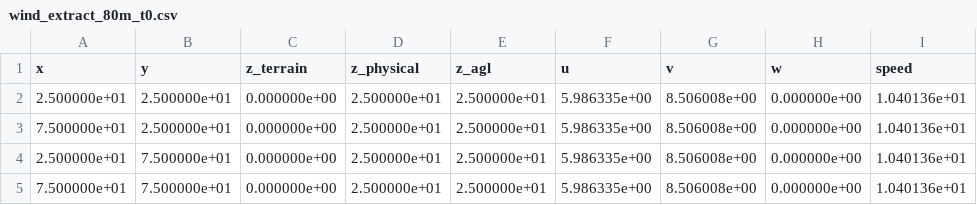
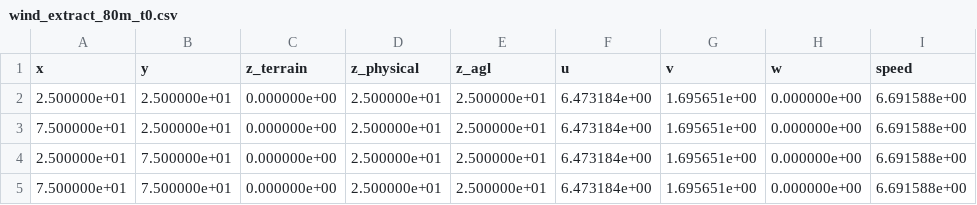
Before and after one commit to hgopalan/massconsistent_amr, a CSV file: regtest/terrain/scm_neutral/wind_extract_80m_t0.csv, drawn as a sheet.

```diff
--- a/regtest/terrain/scm_neutral/wind_extract_80m_t0.csv
+++ b/regtest/terrain/scm_neutral/wind_extract_80m_t0.csv
@@ -1,5 +1,5 @@
 x,y,z_terrain,z_physical,z_agl,u,v,w,speed
-2.500000e+01,2.500000e+01,0.000000e+00,2.500000e+01,2.500000e+01,5.986335e+00,8.506008e+00,0.000000e+00,1.040136e+01
-7.500000e+01,2.500000e+01,0.000000e+00,2.500000e+01,2.500000e+01,5.986335e+00,8.506008e+00,0.000000e+00,1.040136e+01
-2.500000e+01,7.500000e+01,0.000000e+00,2.500000e+01,2.500000e+01,5.986335e+00,8.506008e+00,0.000000e+00,1.040136e+01
-7.500000e+01,7.500000e+01,0.000000e+00,2.500000e+01,2.500000e+01,5.986335e+00,8.506008e+00,0.000000e+00,1.040136e+01
+2.500000e+01,2.500000e+01,0.000000e+00,2.500000e+01,2.500000e+01,6.473184e+00,1.695651e+00,0.000000e+00,6.691588e+00
+7.500000e+01,2.500000e+01,0.000000e+00,2.500000e+01,2.500000e+01,6.473184e+00,1.695651e+00,0.000000e+00,6.691588e+00
+2.500000e+01,7.500000e+01,0.000000e+00,2.500000e+01,2.500000e+01,6.473184e+00,1.695651e+00,0.000000e+00,6.691588e+00
+7.500000e+01,7.500000e+01,0.000000e+00,2.500000e+01,2.500000e+01,6.473184e+00,1.695651e+00,0.000000e+00,6.691588e+00
```
Also changed, not shown: 4 other files.
